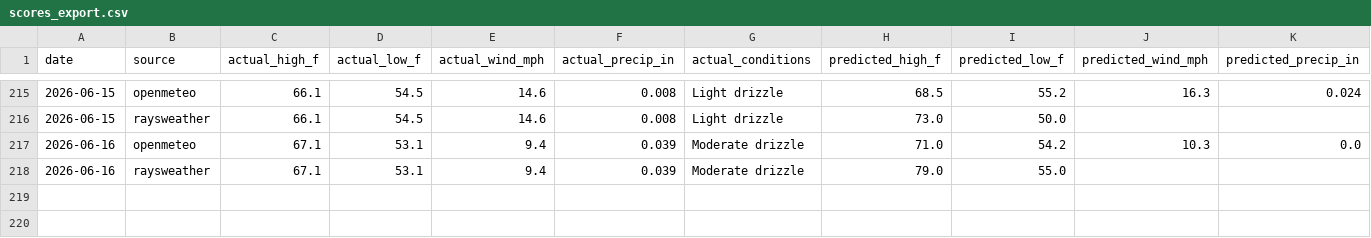
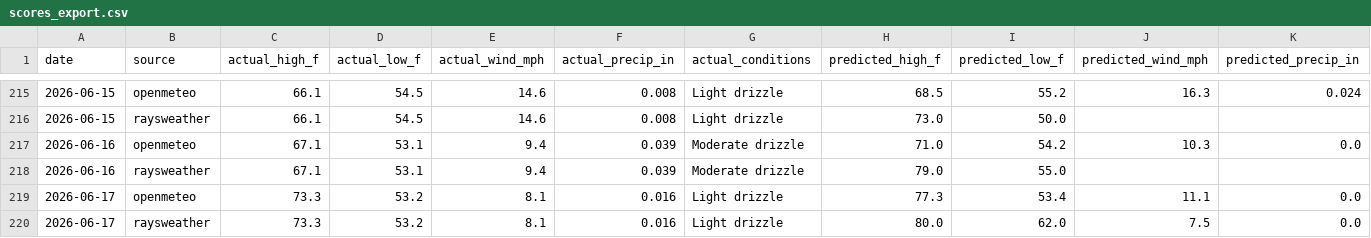
Before and after one commit to davidhluther/davessweater, a CSV file: data/scores_export.csv, drawn as a sheet; only a part is shown, gaps mark what is left out; rows hold the shown columns only; the diff names each change by its address in the sheet, - before the commit and + after, or states it on an @@ line.

```diff
--- a/data/scores_export.csv
+++ b/data/scores_export.csv
+row 219: 2026-06-17 | openmeteo | 73.3 | 53.2 | 8.1 | 0.016 | Light drizzle | 77.3 | 53.4 | 11.1 | 0.0
+row 220: 2026-06-17 | raysweather | 73.3 | 53.2 | 8.1 | 0.016 | Light drizzle | 80.0 | 62.0 | 7.5 | 0.0
```
Also changed, not shown: 4 other files.
